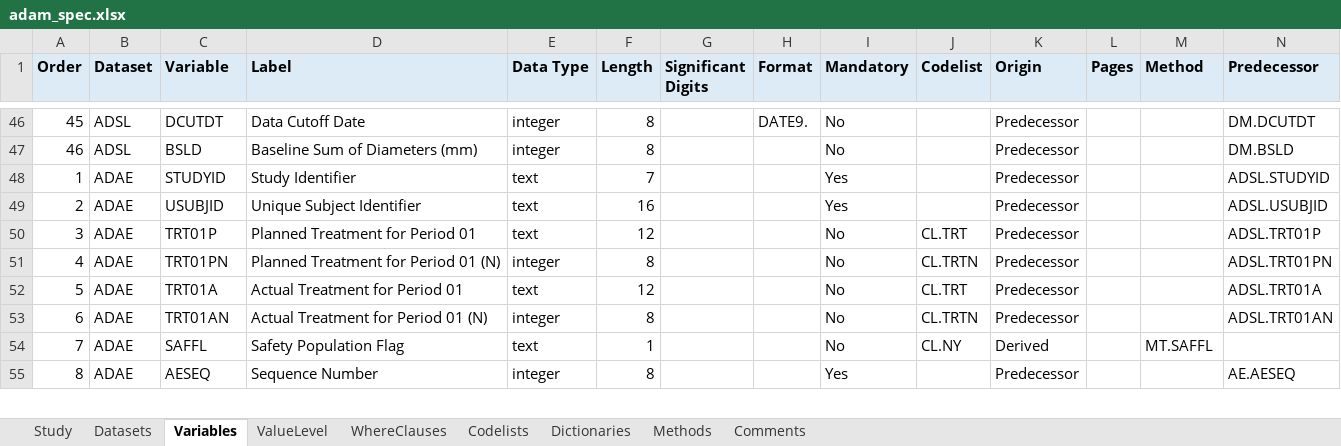
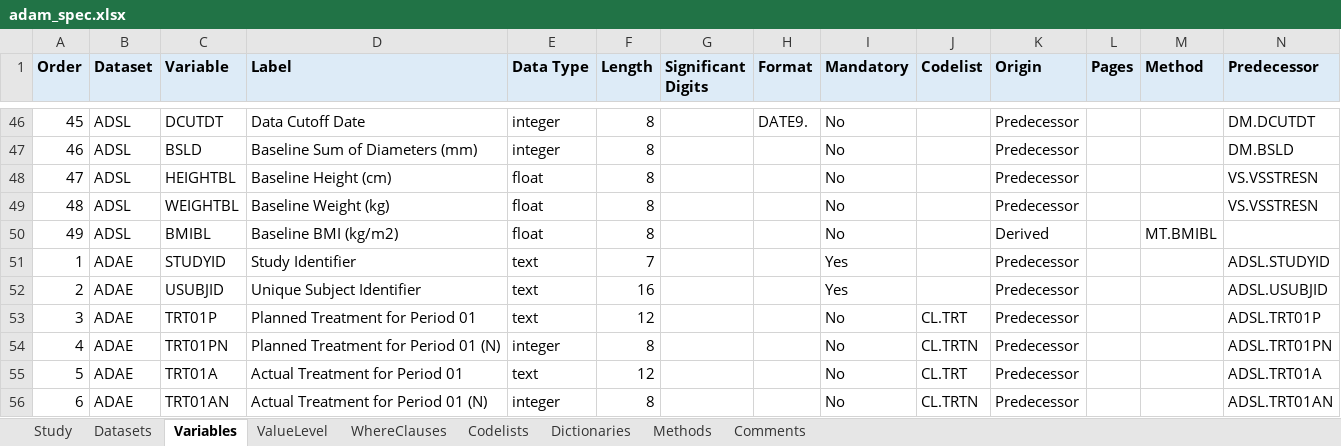
Before and after one commit to ichirio/tflspec, an Excel workbook: inst/ai-sample/adam_spec.xlsx, sheet Variables, drawn as a sheet; only a part is shown, gaps mark what is left out; the shorter side is filled out with more unchanged rows; values as stored, in another font and other column widths than the file's, no borders; rows hold the shown columns only; the diff names each change by its address in the sheet, - before the commit and + after, or states it on an @@ line.

```diff
--- a/inst/ai-sample/adam_spec.xlsx (sheet Variables)
+++ b/inst/ai-sample/adam_spec.xlsx (sheet Variables)
+row 48: 47 | ADSL | HEIGHTBL | Baseline Height (cm) | float | 8 |  |  | No |  | Predecessor |  |  | VS.VSSTRESN
+row 49: 48 | ADSL | WEIGHTBL | Baseline Weight (kg) | float | 8 |  |  | No |  | Predecessor |  |  | VS.VSSTRESN
+row 50: 49 | ADSL | BMIBL | Baseline BMI (kg/m2) | float | 8 |  |  | No |  | Derived |  | MT.BMIBL
```
Also changed, not shown: sheet Methods, 3 other files.
